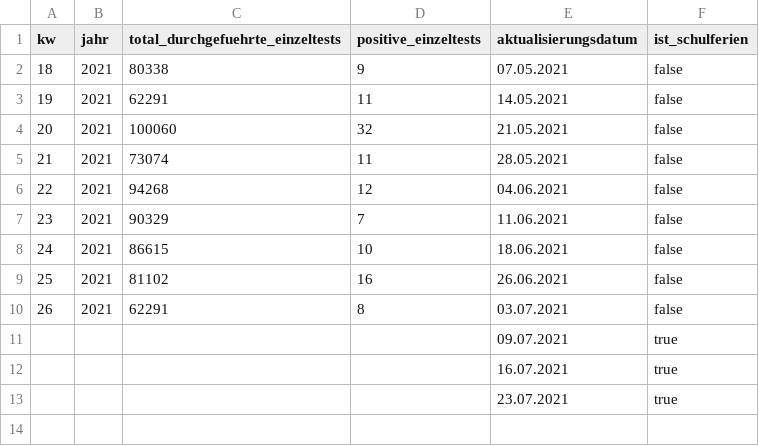
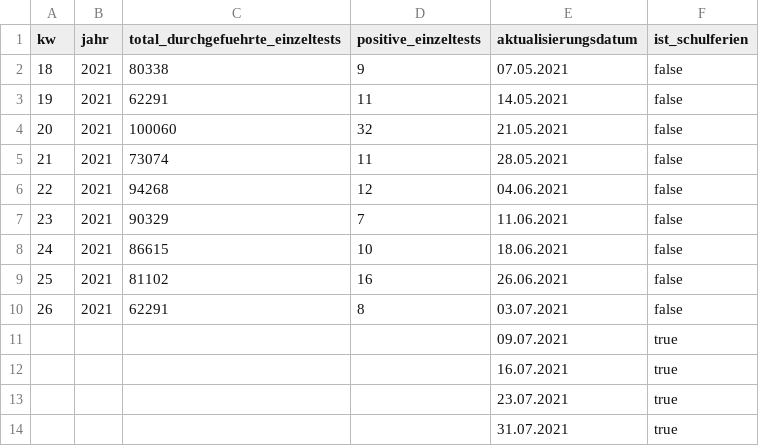
Before and after one commit to openDataBE/SchooltestsLastWeek, a CSV file: schooltests_last_week.csv, drawn as a sheet; the diff names each change by its address in the sheet, - before the commit and + after, or states it on an @@ line.

Commit message:
Update schooltests_last_week.csv

```diff
--- a/schooltests_last_week.csv
+++ b/schooltests_last_week.csv
+row 14:  |  |  |  | 31.07.2021 | true
```
